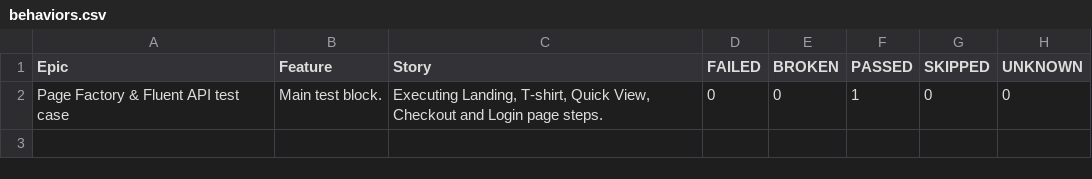
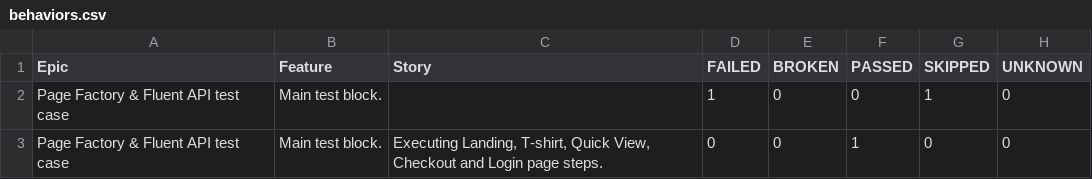
Before and after one commit to MonolithOfficial/allure-report, a CSV file: data/behaviors.csv, drawn as a sheet; the diff names each change by its address in the sheet, - before the commit and + after, or states it on an @@ line.

```diff
--- a/data/behaviors.csv
+++ b/data/behaviors.csv
+row 2: Page Factory & Fluent API test case | Main test block. |  | 1 | 0 | 0 | 1 | 0
```
Also changed, not shown: data/suites.csv, 39 other files.
